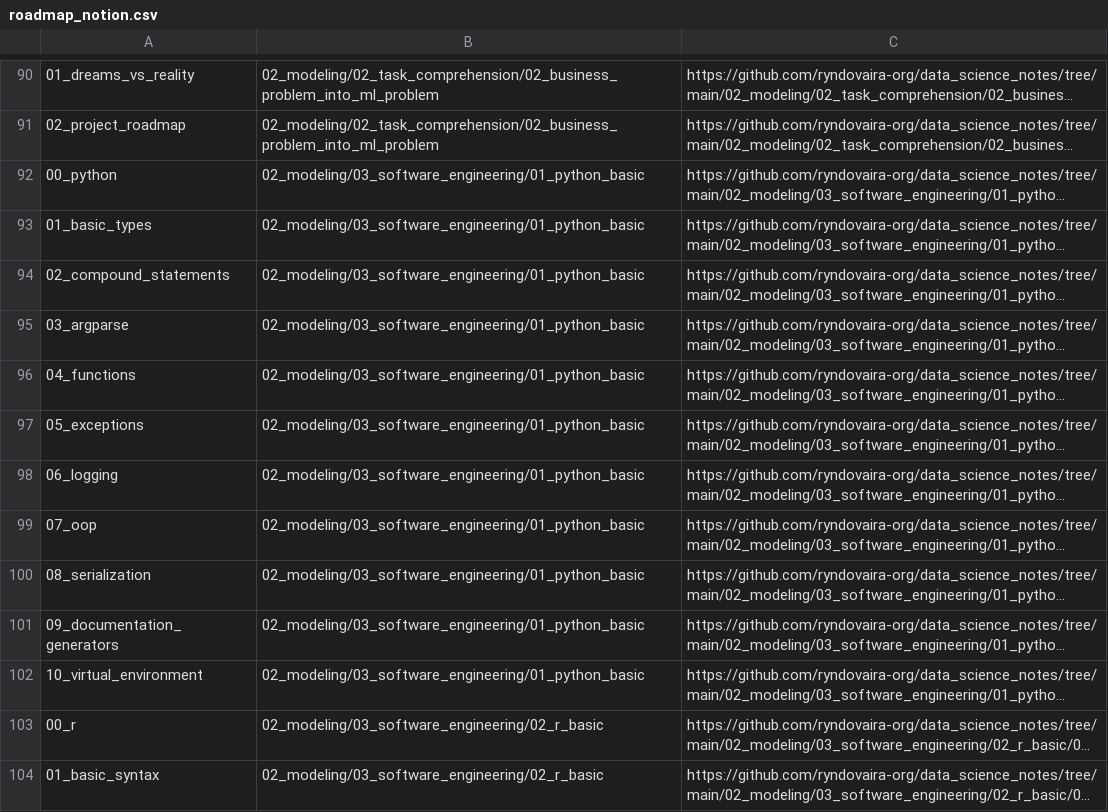
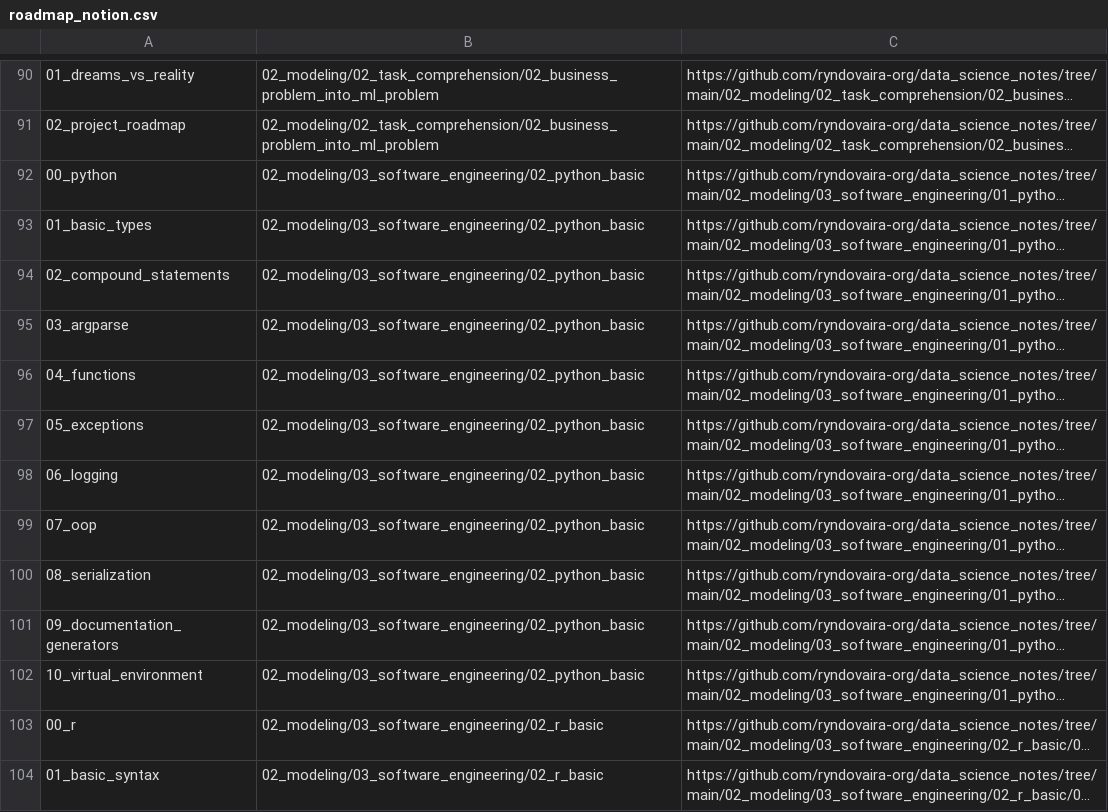
Before and after one commit to ryndovaira-org/data_science_lectures, a CSV file: toc/roadmap_notion.csv, drawn as a sheet; only a part is shown, gaps mark what is left out; long unchanged cells end in …; the diff names each change by its address in the sheet, - before the commit and + after, or states it on an @@ line.

```diff
--- a/toc/roadmap_notion.csv
+++ b/toc/roadmap_notion.csv
-B92:B102: 02_modeling/03_software_engineering/01_python_basic
+B92:B102: 02_modeling/03_software_engineering/02_python_basic
```
Also changed, not shown: data/survey.csv, 24 other files.
